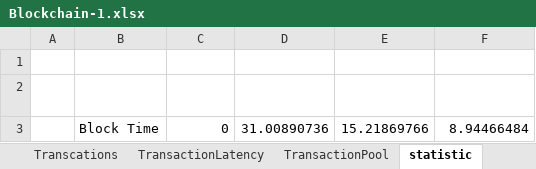
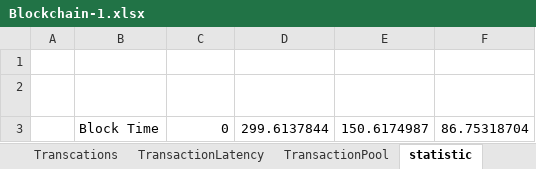
Before and after one commit to AlbshriAdel/BlockSimOsmosis, an Excel workbook: output/Blockchain-1.xlsx, sheet statistic, drawn as a sheet; values as stored, in another font and other column widths than the file's, no borders; removed rows and columns are numbered as before the commit, all else as after; the diff names each change by its address in the sheet, - before the commit and + after, or states it on an @@ line.

```diff
--- a/output/Blockchain-1.xlsx (sheet statistic)
+++ b/output/Blockchain-1.xlsx (sheet statistic)
-row 3:  | Block Time | 0 | 31.00890736 | 15.21869766 | 8.94466484
+row 3:  | Block Time | 0 | 299.6137844 | 150.6174987 | 86.75318704
```
Also changed, not shown: sheet Transcations, sheet TransactionLatency, sheet block, sheet Results, sheet NodesLog, sheet config, 9 other files.
